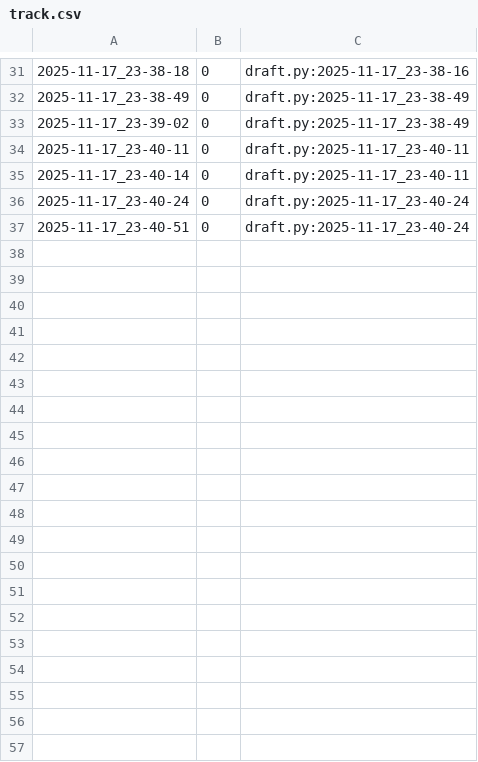
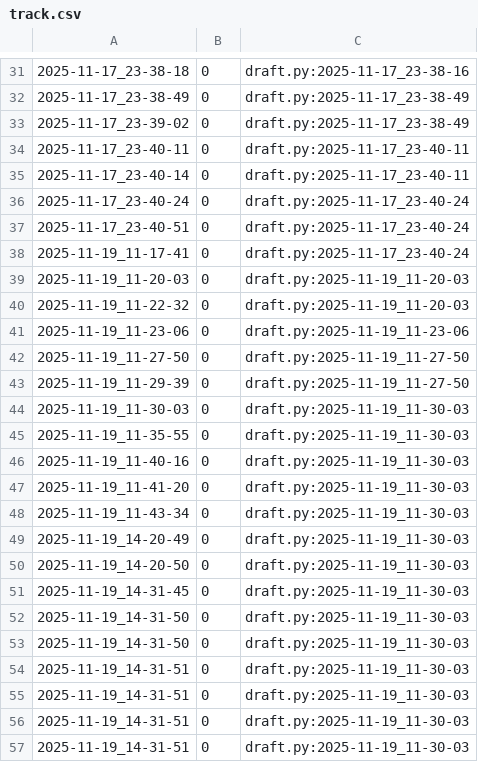
Before and after one commit to qxcode-course/poo-rc-bloco-c-sueggirl, a CSV file: myrep/.tko/track/poo@array/track.csv, drawn as a sheet; only a part is shown, gaps mark what is left out; the diff covers the shown part only.

```diff
--- a/myrep/.tko/track/poo@array/track.csv
+++ b/myrep/.tko/track/poo@array/track.csv
@@ -37 +37,21 @@
 2025-11-17_23-40-51,0,draft.py:2025-11-17_23-40-24
+2025-11-19_11-17-41,0,draft.py:2025-11-17_23-40-24
+2025-11-19_11-20-03,0,draft.py:2025-11-19_11-20-03
+2025-11-19_11-22-32,0,draft.py:2025-11-19_11-20-03
+2025-11-19_11-23-06,0,draft.py:2025-11-19_11-23-06
+2025-11-19_11-27-50,0,draft.py:2025-11-19_11-27-50
+2025-11-19_11-29-39,0,draft.py:2025-11-19_11-27-50
+2025-11-19_11-30-03,0,draft.py:2025-11-19_11-30-03
+2025-11-19_11-35-55,0,draft.py:2025-11-19_11-30-03
+2025-11-19_11-40-16,0,draft.py:2025-11-19_11-30-03
+2025-11-19_11-41-20,0,draft.py:2025-11-19_11-30-03
+2025-11-19_11-43-34,0,draft.py:2025-11-19_11-30-03
+2025-11-19_14-20-49,0,draft.py:2025-11-19_11-30-03
+2025-11-19_14-20-50,0,draft.py:2025-11-19_11-30-03
+2025-11-19_14-31-45,0,draft.py:2025-11-19_11-30-03
+2025-11-19_14-31-50,0,draft.py:2025-11-19_11-30-03
+2025-11-19_14-31-50,0,draft.py:2025-11-19_11-30-03
+2025-11-19_14-31-51,0,draft.py:2025-11-19_11-30-03
+2025-11-19_14-31-51,0,draft.py:2025-11-19_11-30-03
+2025-11-19_14-31-51,0,draft.py:2025-11-19_11-30-03
+2025-11-19_14-31-51,0,draft.py:2025-11-19_11-30-03
```
Also changed, not shown: 14 added rows elsewhere in this file, myrep/.tko/track/poo@pula-pula/track.csv, 16 other files.
